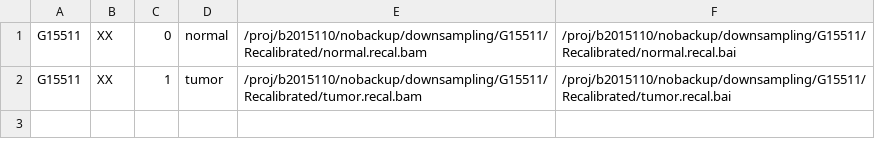
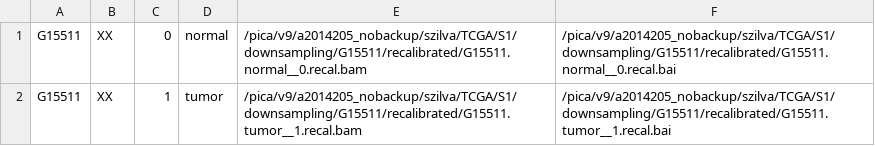
Before and after one commit to nf-core/sarek, a TSV file: data/tsv/G15511-recalibrated.tsv, drawn as a sheet.

Commit message:
added a more stable location for the downsampled test area

```diff
--- a/data/tsv/G15511-recalibrated.tsv
+++ b/data/tsv/G15511-recalibrated.tsv
@@ -1,2 +1,2 @@
-G15511	XX	0	normal	/proj/b2015110/nobackup/downsampling/G15511/Recalibrated/normal.recal.bam	/proj/b2015110/nobackup/downsampling/G15511/Recalibrated/normal.recal.bai
-G15511	XX	1	tumor	/proj/b2015110/nobackup/downsampling/G15511/Recalibrated/tumor.recal.bam	/proj/b2015110/nobackup/downsampling/G15511/Recalibrated/tumor.recal.bai
+G15511	XX	0	normal	/pica/v9/a2014205_nobackup/szilva/TCGA/S1/downsampling/G15511/recalibrated/G15511.normal__0.recal.bam	/pica/v9/a2014205_nobackup/szilva/TCGA/S1/downsampling/G15511/recalibrated/G15511.normal__0.recal.bai
+G15511	XX	1	tumor	/pica/v9/a2014205_nobackup/szilva/TCGA/S1/downsampling/G15511/recalibrated/G15511.tumor__1.recal.bam	/pica/v9/a2014205_nobackup/szilva/TCGA/S1/downsampling/G15511/recalibrated/G15511.tumor__1.recal.bai
```
